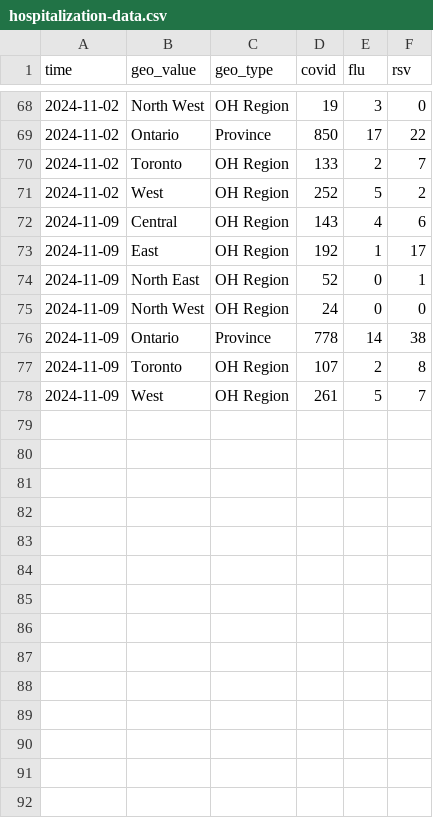
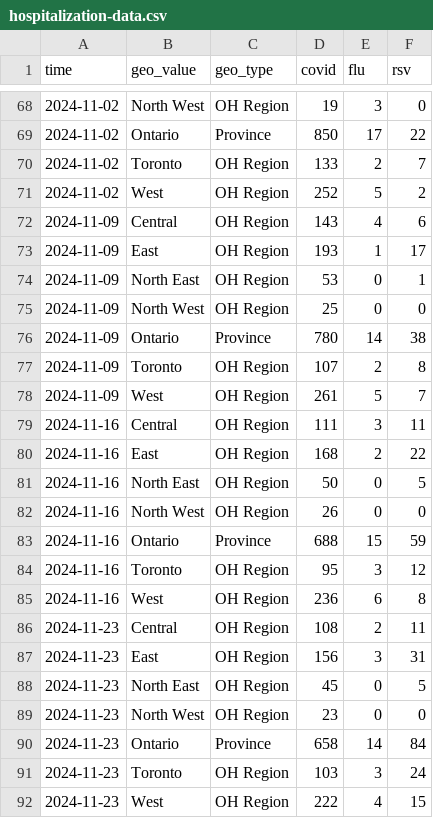
Before and after one commit to william-redman/hospitalization-forecast, a CSV file: target-data/season_2024_2025/hospitalization-data.csv, drawn as a sheet; only a part is shown, gaps mark what is left out.

Commit message:
Updated data

```diff
--- a/target-data/season_2024_2025/hospitalization-data.csv
+++ b/target-data/season_2024_2025/hospitalization-data.csv
@@ -72,7 +72,21 @@
 2024-11-09,"Central","OH Region",143,4,6
-2024-11-09,"East","OH Region",192,1,17
-2024-11-09,"North East","OH Region",52,0,1
-2024-11-09,"North West","OH Region",24,0,0
-2024-11-09,"Ontario","Province",778,14,38
+2024-11-09,"East","OH Region",193,1,17
+2024-11-09,"North East","OH Region",53,0,1
+2024-11-09,"North West","OH Region",25,0,0
+2024-11-09,"Ontario","Province",780,14,38
 2024-11-09,"Toronto","OH Region",107,2,8
 2024-11-09,"West","OH Region",261,5,7
+2024-11-16,"Central","OH Region",111,3,11
+2024-11-16,"East","OH Region",168,2,22
+2024-11-16,"North East","OH Region",50,0,5
+2024-11-16,"North West","OH Region",26,0,0
+2024-11-16,"Ontario","Province",688,15,59
+2024-11-16,"Toronto","OH Region",95,3,12
+2024-11-16,"West","OH Region",236,6,8
+2024-11-23,"Central","OH Region",108,2,11
+2024-11-23,"East","OH Region",156,3,31
+2024-11-23,"North East","OH Region",45,0,5
+2024-11-23,"North West","OH Region",23,0,0
+2024-11-23,"Ontario","Province",658,14,84
+2024-11-23,"Toronto","OH Region",103,3,24
+2024-11-23,"West","OH Region",222,4,15
```
